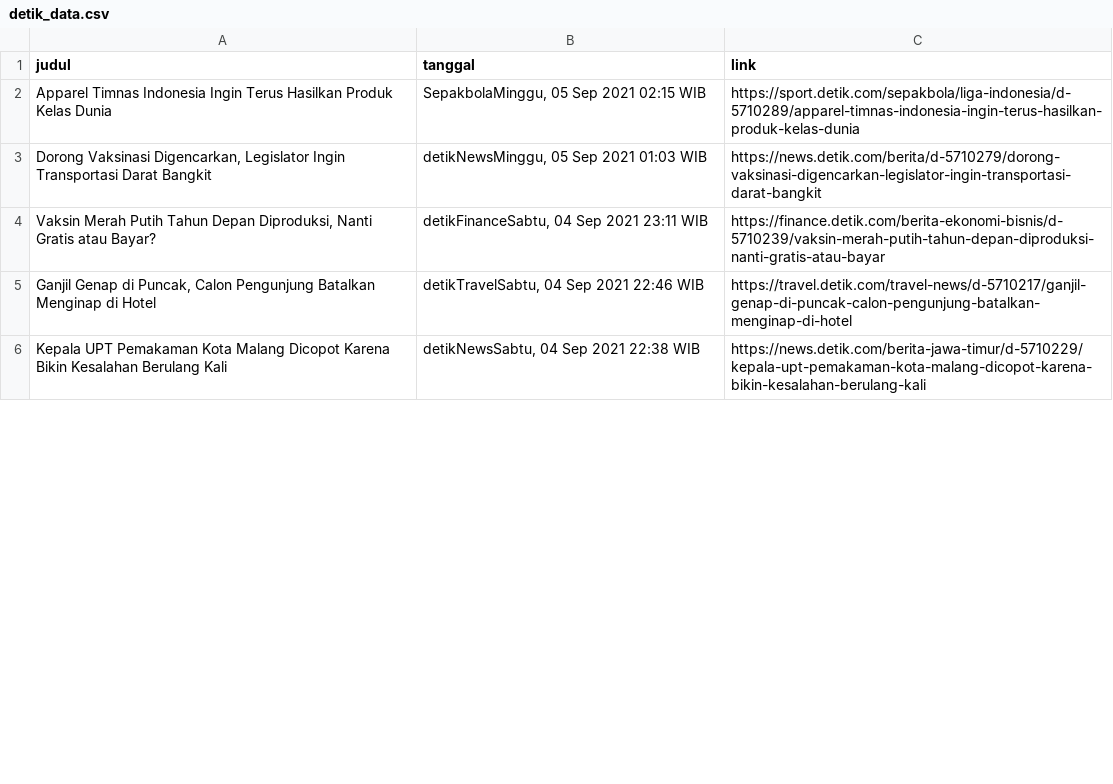
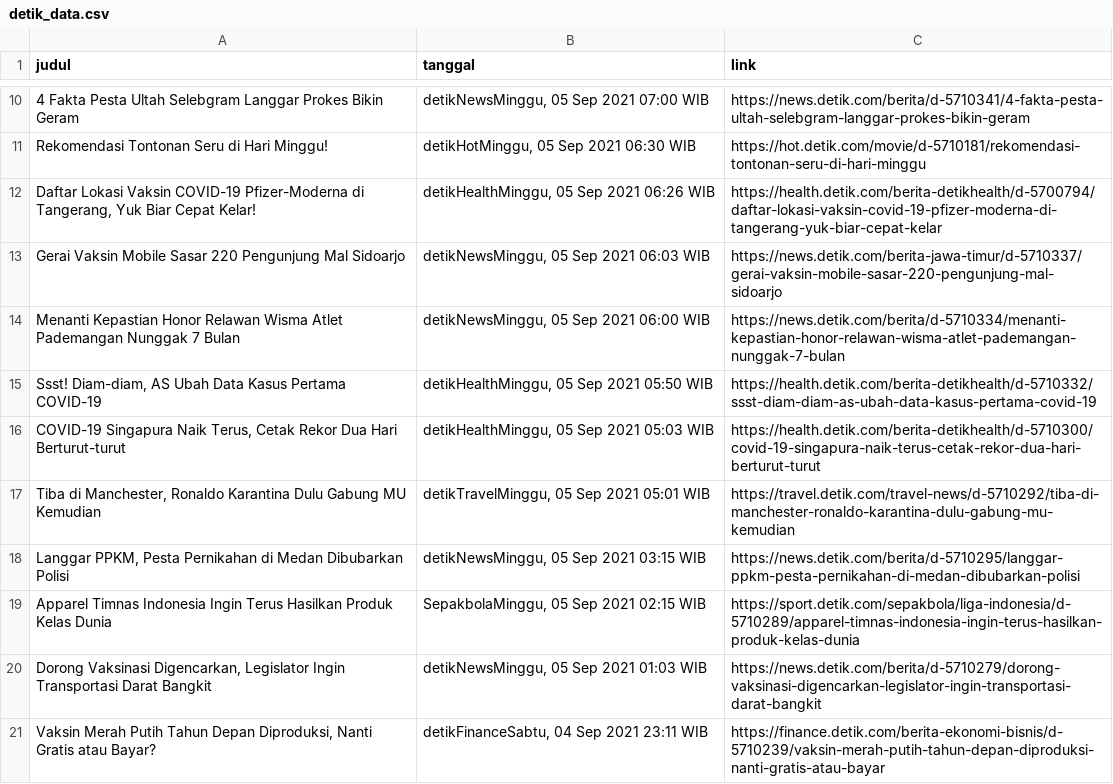
Before and after one commit to imavv/IFEST_Amylie, a CSV file: Data Results/detik_data.csv, drawn as a sheet; only a part is shown, gaps mark what is left out; the shorter side is filled out with more unchanged rows; the diff covers the shown part only.

Commit message:
add cekfakta, rename datasets, add scripts

```diff
--- a/Data Results/detik_data.csv
+++ b/Data Results/detik_data.csv
@@ -2 +10,10 @@ judul,tanggal,link
+4 Fakta Pesta Ultah Selebgram Langgar Prokes Bikin Geram,"detikNewsMinggu, 05 Sep 2021 07:00 WIB",https://news.detik.com/berita/d-5710341/4-fakta-pesta-ultah-selebgram-langgar-prokes-bikin-geram
+Rekomendasi Tontonan Seru di Hari Minggu!,"detikHotMinggu, 05 Sep 2021 06:30 WIB",https://hot.detik.com/movie/d-5710181/rekomendasi-tontonan-seru-di-hari-minggu
+"Daftar Lokasi Vaksin COVID-19 Pfizer-Moderna di Tangerang, Yuk Biar Cepat Kelar!","detikHealthMinggu, 05 Sep 2021 06:26 WIB",https://health.detik.com/berita-detikhealth/d-5700794/daftar-lokasi-vaksin-covid-19-pfizer-moderna-di-tangerang-yuk-biar-cepat-kelar
+Gerai Vaksin Mobile Sasar 220 Pengunjung Mal Sidoarjo,"detikNewsMinggu, 05 Sep 2021 06:03 WIB",https://news.detik.com/berita-jawa-timur/d-5710337/gerai-vaksin-mobile-sasar-220-pengunjung-mal-sidoarjo
+Menanti Kepastian Honor Relawan Wisma Atlet Pademangan Nunggak 7 Bulan,"detikNewsMinggu, 05 Sep 2021 06:00 WIB",https://news.detik.com/berita/d-5710334/menanti-kepastian-honor-relawan-wisma-atlet-pademangan-nunggak-7-bulan
+"Ssst! Diam-diam, AS Ubah Data Kasus Pertama COVID-19","detikHealthMinggu, 05 Sep 2021 05:50 WIB",https://health.detik.com/berita-detikhealth/d-5710332/ssst-diam-diam-as-ubah-data-kasus-pertama-covid-19
+"COVID-19 Singapura Naik Terus, Cetak Rekor Dua Hari Berturut-turut","detikHealthMinggu, 05 Sep 2021 05:03 WIB",https://health.detik.com/berita-detikhealth/d-5710300/covid-19-singapura-naik-terus-cetak-rekor-dua-hari-berturut-turut
+"Tiba di Manchester, Ronaldo Karantina Dulu Gabung MU Kemudian","detikTravelMinggu, 05 Sep 2021 05:01 WIB",https://travel.detik.com/travel-news/d-5710292/tiba-di-manchester-ronaldo-karantina-dulu-gabung-mu-kemudian
+"Langgar PPKM, Pesta Pernikahan di Medan Dibubarkan Polisi","detikNewsMinggu, 05 Sep 2021 03:15 WIB",https://news.detik.com/berita/d-5710295/langgar-ppkm-pesta-pernikahan-di-medan-dibubarkan-polisi
 Apparel Timnas Indonesia Ingin Terus Hasilkan Produk Kelas Dunia,"SepakbolaMinggu, 05 Sep 2021 02:15 WIB",https://sport.detik.com/sepakbola/liga-indonesia/d-5710289/apparel-timnas-indonesia-ingin-terus-hasilkan-produk-kelas-dunia
```
Also changed, not shown: 9 added rows, 18 removed rows and 2 edited cells elsewhere in this file, Data Results/cnn_data.csv, 6 other files.
